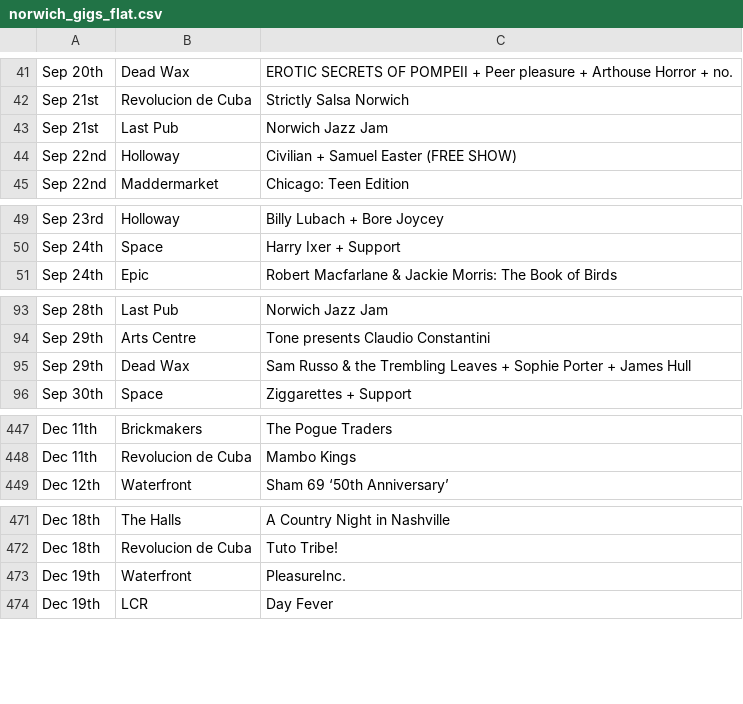
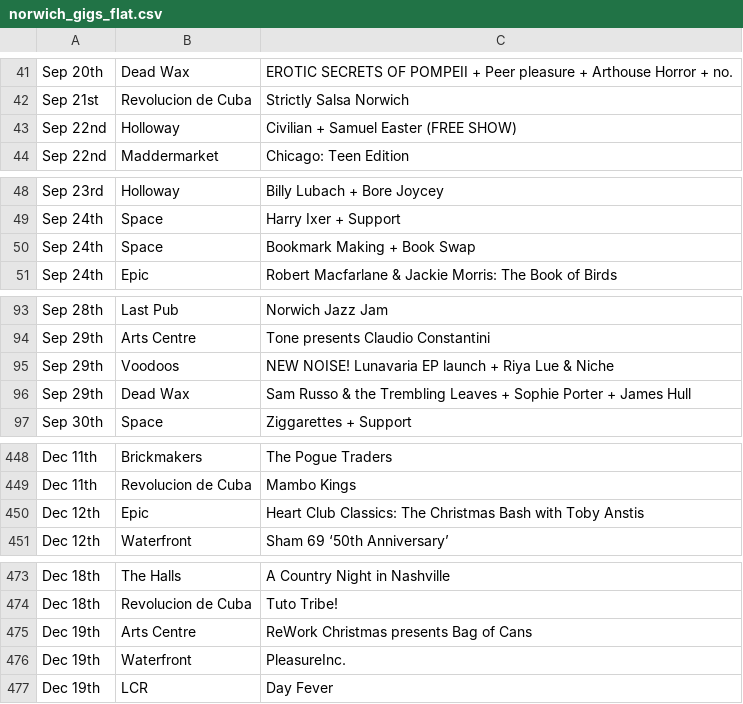
Before and after one commit to nathankjw/GigsNorwich-scraper, a CSV file: scraped_data/norwich_gigs_flat.csv, drawn as a sheet; only a part is shown, gaps mark what is left out; the diff covers the shown part only.

```diff
--- a/scraped_data/norwich_gigs_flat.csv
+++ b/scraped_data/norwich_gigs_flat.csv
@@ -42,3 +42,2 @@ Sep 20th,Dead Wax,EROTIC SECRETS OF POMPEII + Peer pleasure + Arthouse Horror +
 Sep 21st,Revolucion de Cuba,Strictly Salsa Norwich
-Sep 21st,Last Pub,Norwich Jazz Jam
 Sep 22nd,Holloway,Civilian + Samuel Easter (FREE SHOW)
@@ -50,2 +49,3 @@ Sep 23rd,Holloway,Billy Lubach + Bore Joycey
 Sep 24th,Space,Harry Ixer + Support
+Sep 24th,Space,Bookmark Making + Book Swap
 Sep 24th,Epic,Robert Macfarlane & Jackie Morris: The Book of Birds
@@ -94,2 +94,3 @@ Sep 28th,Last Pub,Norwich Jazz Jam
 Sep 29th,Arts Centre,Tone presents Claudio Constantini
+Sep 29th,Voodoos,NEW NOISE! Lunavaria EP launch + Riya Lue & Niche
 Sep 29th,Dead Wax,Sam Russo & the Trembling Leaves + Sophie Porter + James Hull
@@ -448,2 +449,3 @@ Dec 11th,Brickmakers,The Pogue Traders
 Dec 11th,Revolucion de Cuba,Mambo Kings
+Dec 12th,Epic,Heart Club Classics: The Christmas Bash with Toby Anstis
 Dec 12th,Waterfront,Sham 69 ‘50th Anniversary’
@@ -472,2 +474,3 @@ Dec 18th,The Halls,A Country Night in Nashville
 Dec 18th,Revolucion de Cuba,Tuto Tribe!
+Dec 19th,Arts Centre,ReWork Christmas presents Bag of Cans
 Dec 19th,Waterfront,PleasureInc.
```
Also changed, not shown: 2 added rows and 1 edited cell elsewhere in this file, scraped_data/norwich_gigs.csv, 1 other file.
